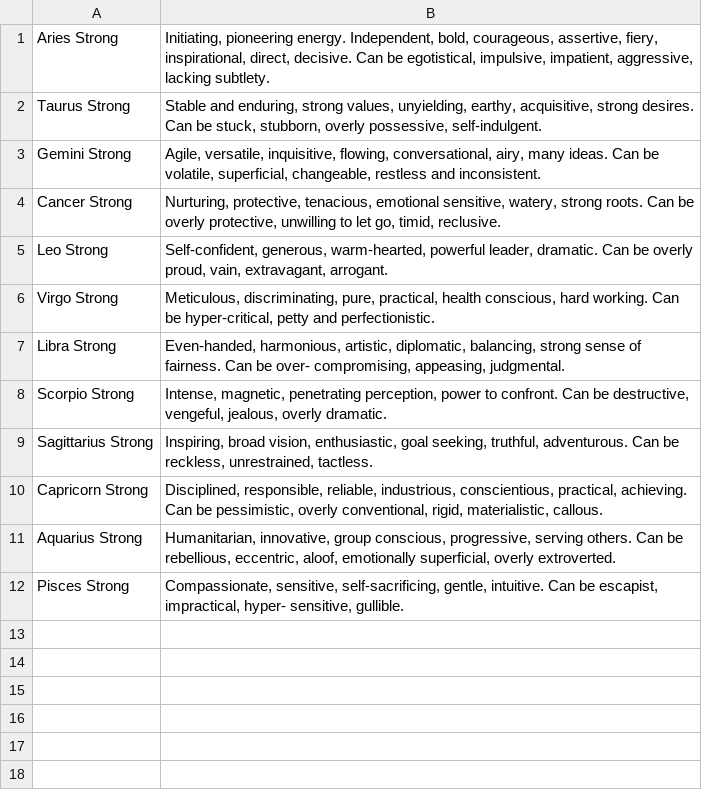
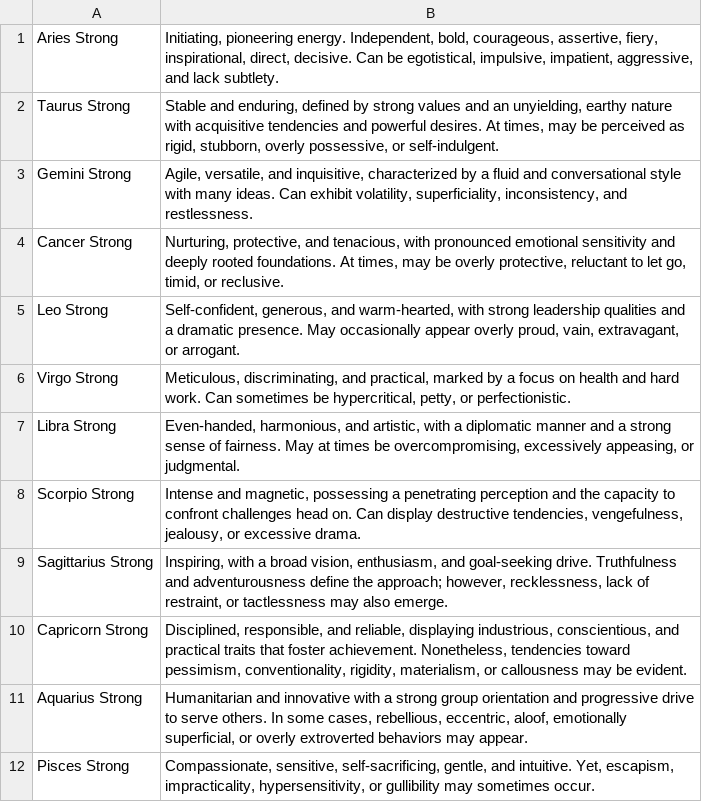
Before and after one commit to peterjmarko/llm-narrative-framework, a CSV file: data/foundational_assets/neutralized_delineations/balances_signs.csv, drawn as a sheet.

Commit message:
feat(data): Refactors `generate_database.py` to be more robust and user-friendly
- The script now dynamically loads point weights and balance thresholds from their respective CSV files in `data/foundational_assets/` instead of using hardcoded values.
- Adds a confirmation prompt and a timestamped backup feature to prevent accidental overwrites of `personalities_db.txt`.
- Fixes a critical bug where incorrect classification keys were being generated, resulting in empty descriptions in the output database.
- Updates documentation and diagrams to reflect the new logic and data flow.

```diff
--- a/data/foundational_assets/neutralized_delineations/balances_signs.csv
+++ b/data/foundational_assets/neutralized_delineations/balances_signs.csv
@@ -1,12 +1,12 @@
-"Aries Strong","Initiating, pioneering energy. Independent, bold, courageous, assertive, fiery, inspirational, direct, decisive. Can be egotistical, impulsive, impatient, aggressive, lacking subtlety."
-"Taurus Strong","Stable and enduring, strong values, unyielding, earthy, acquisitive, strong desires. Can be stuck, stubborn, overly possessive, self-indulgent."
-"Gemini Strong","Agile, versatile, inquisitive, flowing, conversational, airy, many ideas. Can be volatile, superficial, changeable, restless and inconsistent."
-"Cancer Strong","Nurturing, protective, tenacious, emotional sensitive, watery, strong roots. Can be overly protective, unwilling to let go, timid, reclusive."
-"Leo Strong","Self-confident, generous, warm-hearted, powerful leader, dramatic. Can be overly proud, vain, extravagant, arrogant."
-"Virgo Strong","Meticulous, discriminating, pure, practical, health conscious, hard working. Can be hyper-critical, petty and perfectionistic."
-"Libra Strong","Even-handed, harmonious, artistic, diplomatic, balancing, strong sense of fairness. Can be over- compromising, appeasing, judgmental."
-"Scorpio Strong","Intense, magnetic, penetrating perception, power to confront. Can be destructive, vengeful, jealous, overly dramatic."
-"Sagittarius Strong","Inspiring, broad vision, enthusiastic, goal seeking, truthful, adventurous. Can be reckless, unrestrained, tactless."
-"Capricorn Strong","Disciplined, responsible, reliable, industrious, conscientious, practical, achieving. Can be pessimistic, overly conventional, rigid, materialistic, callous."
-"Aquarius Strong","Humanitarian, innovative, group conscious, progressive, serving others. Can be rebellious, eccentric, aloof, emotionally superficial, overly extroverted."
-"Pisces Strong","Compassionate, sensitive, self-sacrificing, gentle, intuitive. Can be escapist, impractical, hyper- sensitive, gullible."
+"Aries Strong","Initiating, pioneering energy. Independent, bold, courageous, assertive, fiery, inspirational, direct, decisive. Can be egotistical, impulsive, impatient, aggressive, and lack subtlety."
+"Taurus Strong","Stable and enduring, defined by strong values and an unyielding, earthy nature with acquisitive tendencies and powerful desires. At times, may be perceived as rigid, stubborn, overly possessive, or self-indulgent."
+"Gemini Strong","Agile, versatile, and inquisitive, characterized by a fluid and conversational style with many ideas. Can exhibit volatility, superficiality, inconsistency, and restlessness."
+"Cancer Strong","Nurturing, protective, and tenacious, with pronounced emotional sensitivity and deeply rooted foundations. At times, may be overly protective, reluctant to let go, timid, or reclusive."
+"Leo Strong","Self-confident, generous, and warm-hearted, with strong leadership qualities and a dramatic presence. May occasionally appear overly proud, vain, extravagant, or arrogant."
+"Virgo Strong","Meticulous, discriminating, and practical, marked by a focus on health and hard work. Can sometimes be hypercritical, petty, or perfectionistic."
+"Libra Strong","Even-handed, harmonious, and artistic, with a diplomatic manner and a strong sense of fairness. May at times be overcompromising, excessively appeasing, or judgmental."
+"Scorpio Strong","Intense and magnetic, possessing a penetrating perception and the capacity to confront challenges head on. Can display destructive tendencies, vengefulness, jealousy, or excessive drama."
+"Sagittarius Strong","Inspiring, with a broad vision, enthusiasm, and goal-seeking drive. Truthfulness and adventurousness define the approach; however, recklessness, lack of restraint, or tactlessness may also emerge."
+"Capricorn Strong","Disciplined, responsible, and reliable, displaying industrious, conscientious, and practical traits that foster achievement. Nonetheless, tendencies toward pessimism, conventionality, rigidity, materialism, or callousness may be evident."
+"Aquarius Strong","Humanitarian and innovative with a strong group orientation and progressive drive to serve others. In some cases, rebellious, eccentric, aloof, emotionally superficial, or overly extroverted behaviors may appear."
+"Pisces Strong","Compassionate, sensitive, self-sacrificing, gentle, and intuitive. Yet, escapism, impracticality, hypersensitivity, or gullibility may sometimes occur."
```
Also changed, not shown: data/foundational_assets/neutralized_delineations/balances_elements.csv, data/foundational_assets/neutralized_delineations/balances_hemispheres.csv, 11 other files.
